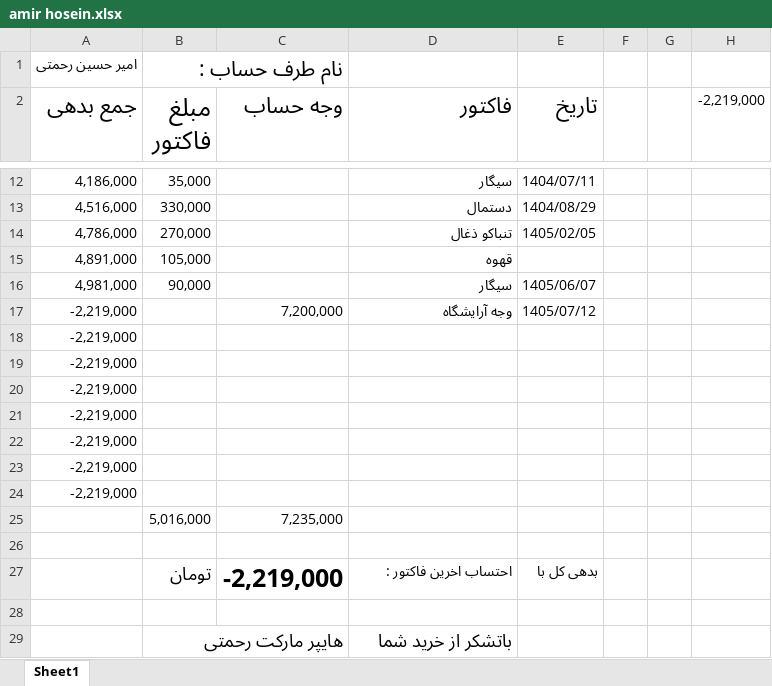
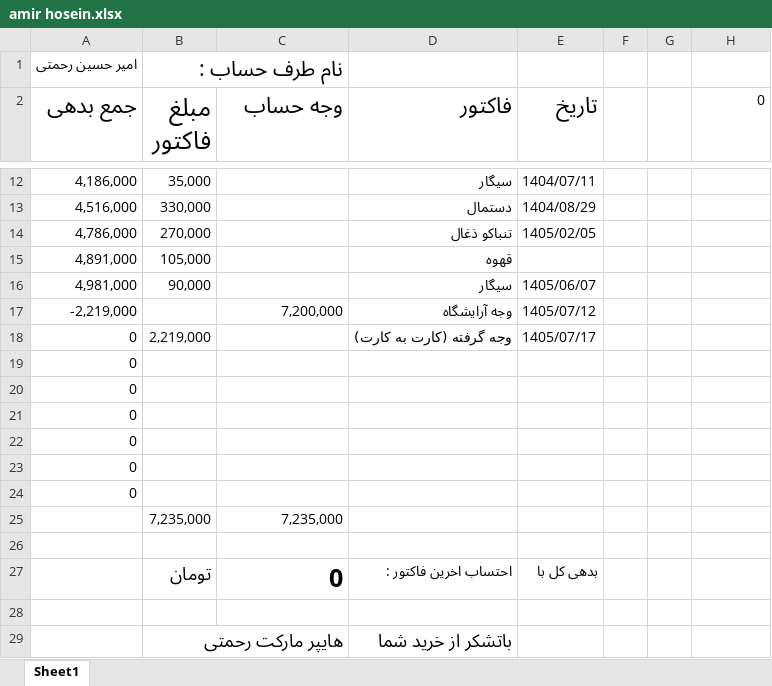
Before and after one commit to Hamidmarket/hesab, an Excel workbook: customers/amir hosein.xlsx, sheet Sheet1, drawn as a sheet; only a part is shown, gaps mark what is left out; values as stored, in another font and other column widths than the file's, no borders; conditional formats not drawn; removed rows and columns are numbered as before the commit, all else as after; the diff names each change by its address in the sheet, - before the commit and + after, or states it on an @@ line.

```diff
--- a/customers/amir hosein.xlsx (sheet Sheet1)
+++ b/customers/amir hosein.xlsx (sheet Sheet1)
-H2: -2,219,000
+H2: 0
-row 18: -2,219,000
+row 18: 0 | 2,219,000 |  | وجه گرفته (کارت به کارت) | 1405/07/17
-A19:A24 (جمع بدهی): -2,219,000
+A19:A24 (جمع بدهی): 0
-B25 (مبلغ فاکتور): 5,016,000
+B25 (مبلغ فاکتور): 7,235,000
-C27 (وجه حساب): -2,219,000
+C27 (وجه حساب): 0
```
Also changed, not shown: customers.xlsx, 2 other files.
